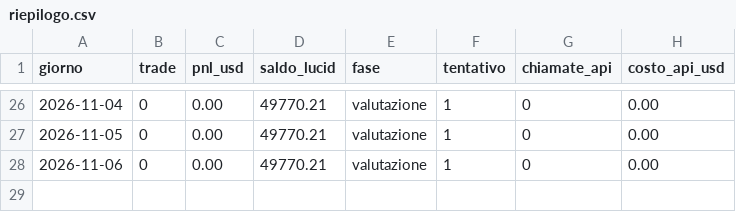
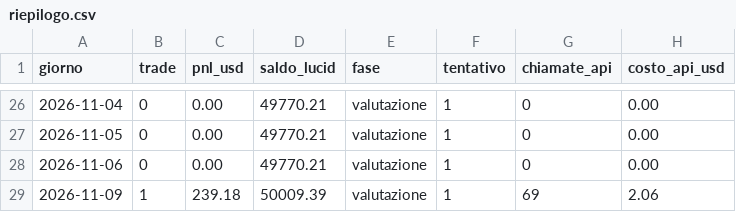
Before and after one commit to GabrieleSozio/AI-Trading, a CSV file: riepilogo.csv, drawn as a sheet; only a part is shown, gaps mark what is left out.

Commit message:
ai-trader 2026-11-09: 1 trade, +239.18 $, API 2.06 $

```diff
--- a/riepilogo.csv
+++ b/riepilogo.csv
@@ -28 +28,2 @@ giorno,trade,pnl_usd,saldo_lucid,fase,tentativo,chiamate_api,costo_api_usd
 2026-11-06,0,0.00,49770.21,valutazione,1,0,0.00
+2026-11-09,1,239.18,50009.39,valutazione,1,69,2.06
```
Also changed, not shown: 7 other files.
